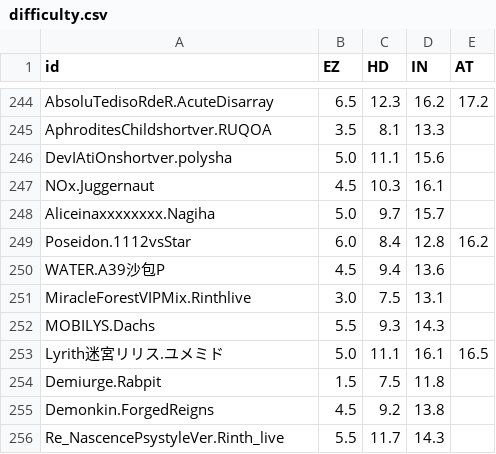
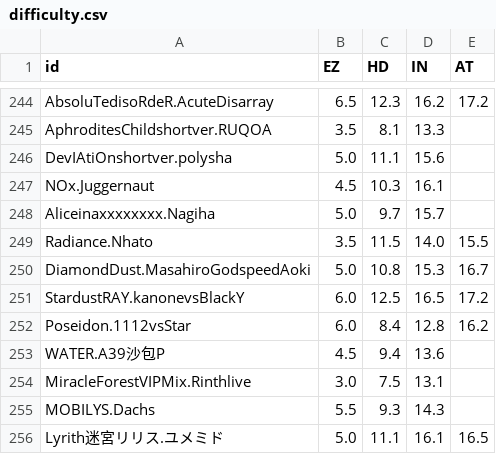
Before and after one commit to molanp/phi-plugin-zhenxun, a CSV file: phi-plugin/resources/info/oldInfo/difficulty.csv, drawn as a sheet; only a part is shown, gaps mark what is left out; the shorter side is filled out with more unchanged rows; the diff names each change by its address in the sheet, - before the commit and + after, or states it on an @@ line.

Commit message:
feat(ranklist): 同步上游
- 新增 rankfind 功能，用于查询指定 RKS 的排名
- 优化 rankList 功能，重构代码以提高可读性和性能
- 更新 README.md 中的版本信息
- 修改 phisong.js 中的评论显示逻辑
- 修复 ByteReader.py 中的 VarInt 解析问题
- 优化 GameRecord.py 中的数据读取逻辑
- 更新 RksRank 模型，增加 getRankByRks 方法
- 扩展 makeRequest.py 中的 API 调用接口
- 更新帮助文档和曲目信息

```diff
--- a/phi-plugin/resources/info/oldInfo/difficulty.csv
+++ b/phi-plugin/resources/info/oldInfo/difficulty.csv
+row 249: Radiance.Nhato | 3.5 | 11.5 | 14.0 | 15.5
+row 250: DiamondDust.MasahiroGodspeedAoki | 5.0 | 10.8 | 15.3 | 16.7
+row 251: StardustRAY.kanonevsBlackY | 6.0 | 12.5 | 16.5 | 17.2
```
Also changed, not shown: phi-plugin/resources/info/difficulty.csv, phi-plugin/resources/info/info.csv, 14 other files.
